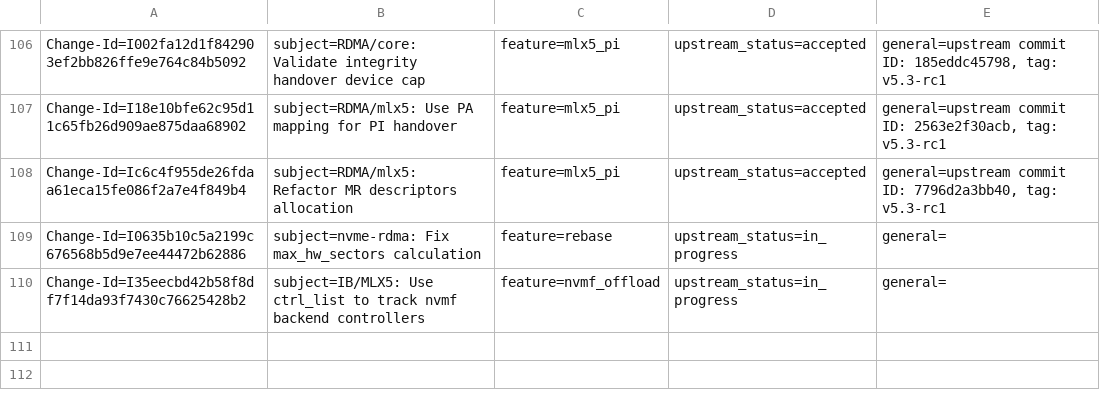
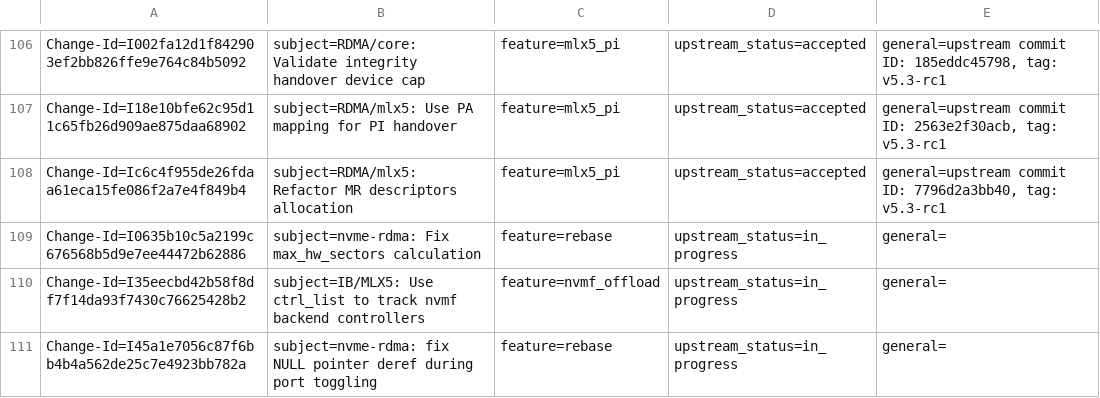
Before and after one commit to huynguyen85/temp_ipsec_inline_ofed_4_7, a CSV file: metadata/Max_Gurtovoy.csv, drawn as a sheet; only a part is shown, gaps mark what is left out.

Commit message:
nvme-rdma: fix NULL pointer deref during port toggling
[  387.771155] block nvme2n1: no usable path - requeuing I/O
[  449.670780] nvme nvme2: I/O 0 QID 0 timeout
[  449.691674] nvme nvme2: Connect command failed, error wo/DNR bit: 7
[  449.697974] BUG: kernel NULL pointer dereference, address: 00000000000000c8
[  449.704945] #PF: supervisor read access in kernel mode
[  449.710082] #PF: error_code(0x0000) - not-present page
...

[  449.845287] Call Trace:
[  449.847758]  nvme_rdma_start_queue+0x8f/0xc0 [nvme_rdma]
[  449.853070]  nvme_rdma_setup_ctrl+0x4ef/0x6a0 [nvme_rdma]
[  449.858469]  nvme_rdma_reset_ctrl_work+0x4e/0x70 [nvme_rdma]
[  449.864132]  process_one_work+0x1a1/0x360
[  449.868140]  worker_thread+0x1c9/0x380
[  449.871894]  ? process_one_work+0x360/0x360
[  449.876081]  kthread+0x10c/0x130
[  449.879310]  ? kthread_create_on_node+0x60/0x60
[  449.883846]  ret_from_fork+0x35/0x40

Issue: 1914995

Change-Id: I45a1e7056c87f6bb4b4a562de25c7e4923bb782a
Signed-off-by: Max Gurtovoy <maxg@mellanox.com>

```diff
--- a/metadata/Max_Gurtovoy.csv
+++ b/metadata/Max_Gurtovoy.csv
@@ -110 +110,2 @@ Change-Id=I0635b10c5a2199c676568b5d9e7ee44472b62886; subject=nvme-rdma: Fix max_
 Change-Id=I35eecbd42b58f8df7f14da93f7430c76625428b2; subject=IB/MLX5: Use ctrl_list to track nvmf backend controllers; feature=nvmf_offload; upstream_status=in_progress; general=;
+Change-Id=I45a1e7056c87f6bb4b4a562de25c7e4923bb782a; subject=nvme-rdma: fix NULL pointer deref during port toggling; feature=rebase; upstream_status=in_progress; general=;
```
Also changed, not shown: 1 other file.
